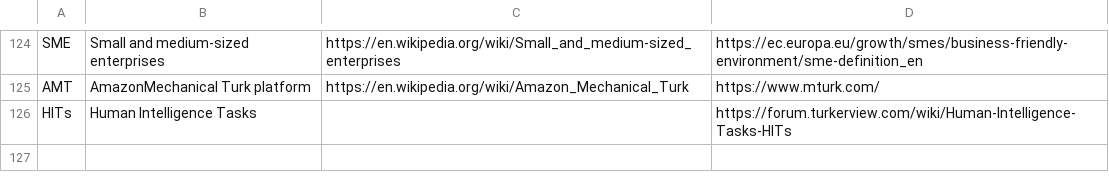
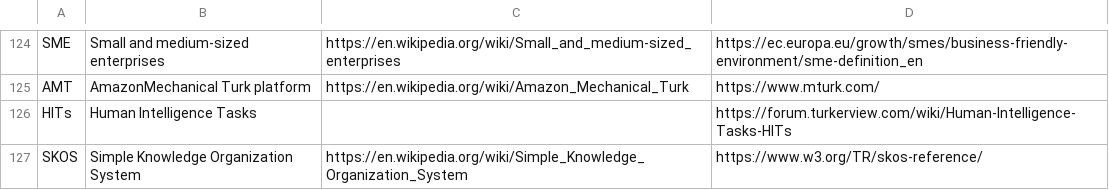
Before and after one commit to PietrH/AbbreviationsAndAcronyms, a CSV file: Abbreviations_and_Acronyms.csv, drawn as a sheet; only a part is shown, gaps mark what is left out.

Commit message:
Update Abbreviations_and_Acronyms.csv

```diff
--- a/Abbreviations_and_Acronyms.csv
+++ b/Abbreviations_and_Acronyms.csv
@@ -126 +126,2 @@ AMT,AmazonMechanical Turk platform,https://en.wikipedia.org/wiki/Amazon_Mechanic
 HITs,Human Intelligence Tasks,,https://forum.turkerview.com/wiki/Human-Intelligence-Tasks-HITs
+SKOS,Simple Knowledge Organization System,https://en.wikipedia.org/wiki/Simple_Knowledge_Organization_System,https://www.w3.org/TR/skos-reference/
```
